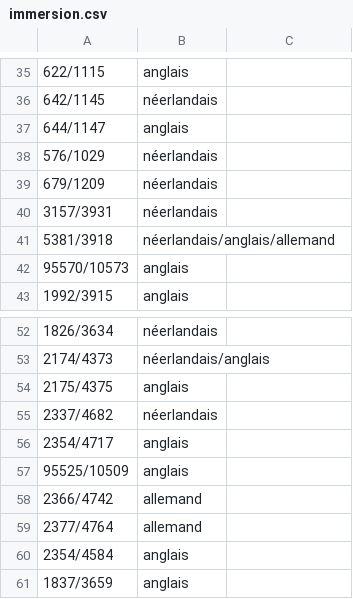
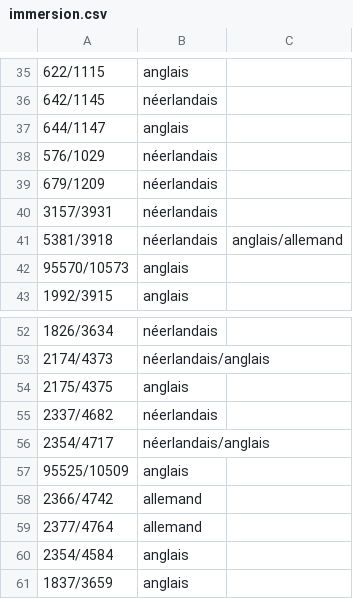
Before and after one commit to eMerzh/compositor, a CSV file: data/immersion.csv, drawn as a sheet; only a part is shown, gaps mark what is left out.

Commit message:
feat: update immersion data

```diff
--- a/data/immersion.csv
+++ b/data/immersion.csv
@@ -40,3 +40,3 @@
 3157/3931,néerlandais
-5381/3918,néerlandais/anglais/allemand
+5381/3918,néerlandais,anglais/allemand
 95570/10573,anglais
@@ -55,3 +55,3 @@
 2337/4682,néerlandais
-2354/4717,anglais
+2354/4717,néerlandais/anglais
 95525/10509,anglais
```
